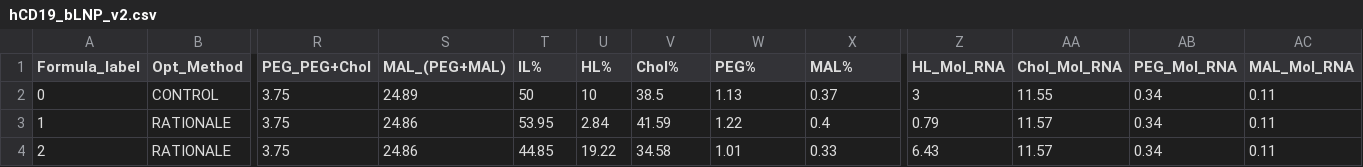
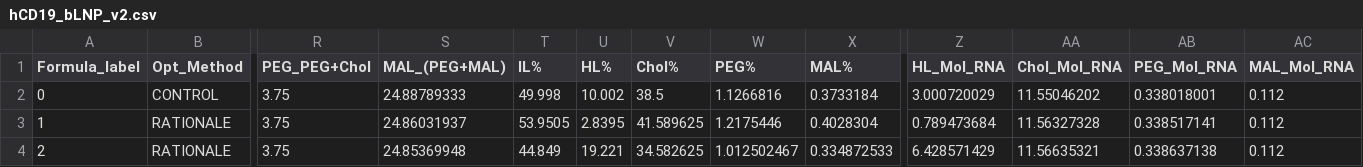
Before and after one commit to MaoResearchGroup/falcon-lnp-optimization, a CSV file: datasets/hCD19_bLNP_v2.csv, drawn as a sheet; only a part is shown, gaps mark what is left out; the diff covers the shown part only; the diff names each change by its address in the sheet, - before the commit and + after, or states it on an @@ line.

```diff
--- a/datasets/hCD19_bLNP_v2.csv
+++ b/datasets/hCD19_bLNP_v2.csv
-S2 (MAL_(PEG+MAL)): 24.89
+S2 (MAL_(PEG+MAL)): 24.88789333
-T2 (IL%): 50
+T2 (IL%): 49.998
-U2 (HL%): 10
+U2 (HL%): 10.002
-W2 (PEG%): 1.13
+W2 (PEG%): 1.1266816
-X2 (MAL%): 0.37
+X2 (MAL%): 0.3733184
-Z2 (HL_Mol_RNA): 3
+Z2 (HL_Mol_RNA): 3.000720029
-AA2 (Chol_Mol_RNA): 11.55
+AA2 (Chol_Mol_RNA): 11.55046202
-AB2 (PEG_Mol_RNA): 0.34
+AB2 (PEG_Mol_RNA): 0.338018001
-AC2:AC4 (MAL_Mol_RNA): 0.11
+AC2:AC4 (MAL_Mol_RNA): 0.112
-S3 (MAL_(PEG+MAL)): 24.86
+S3 (MAL_(PEG+MAL)): 24.86031937
-T3 (IL%): 53.95
+T3 (IL%): 53.9505
-U3 (HL%): 2.84
+U3 (HL%): 2.8395
-V3 (Chol%): 41.59
+V3 (Chol%): 41.589625
-W3 (PEG%): 1.22
+W3 (PEG%): 1.2175446
-X3 (MAL%): 0.4
+X3 (MAL%): 0.4028304
-Z3 (HL_Mol_RNA): 0.79
+Z3 (HL_Mol_RNA): 0.789473684
-AA3 (Chol_Mol_RNA): 11.57
+AA3 (Chol_Mol_RNA): 11.56327328
-AB3 (PEG_Mol_RNA): 0.34
+AB3 (PEG_Mol_RNA): 0.338517141
-S4 (MAL_(PEG+MAL)): 24.86
+S4 (MAL_(PEG+MAL)): 24.85369948
-T4 (IL%): 44.85
+T4 (IL%): 44.849
-U4 (HL%): 19.22
+U4 (HL%): 19.221
-V4 (Chol%): 34.58
+V4 (Chol%): 34.582625
-W4 (PEG%): 1.01
+W4 (PEG%): 1.012502467
-X4 (MAL%): 0.33
+X4 (MAL%): 0.334872533
-Z4 (HL_Mol_RNA): 6.43
+Z4 (HL_Mol_RNA): 6.428571429
-AA4 (Chol_Mol_RNA): 11.57
+AA4 (Chol_Mol_RNA): 11.56635321
-AB4 (PEG_Mol_RNA): 0.34
+AB4 (PEG_Mol_RNA): 0.338637138
```
Also changed, not shown: 130 edited cells elsewhere in this file, output/HTS_hCD19_i1_RAMOS/optimized_formulation_dataset.csv, 55 other files.
